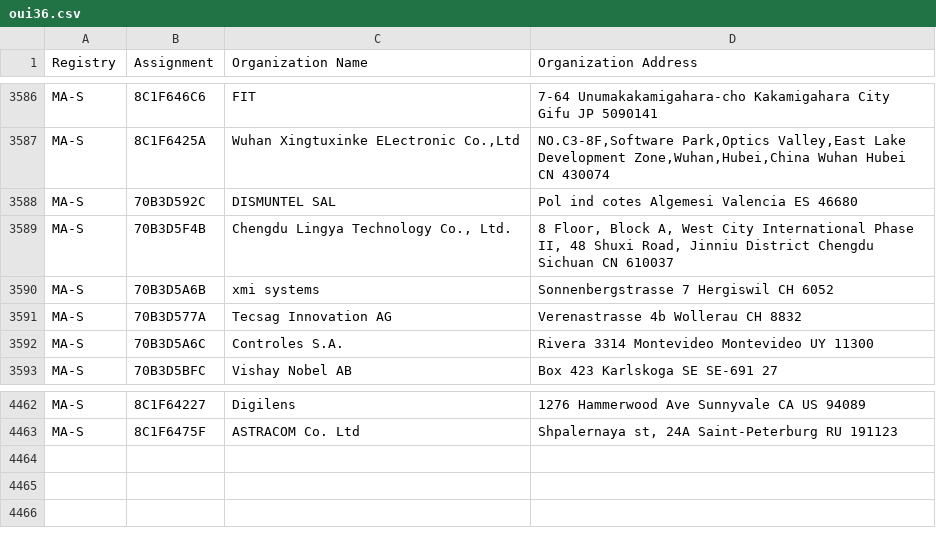
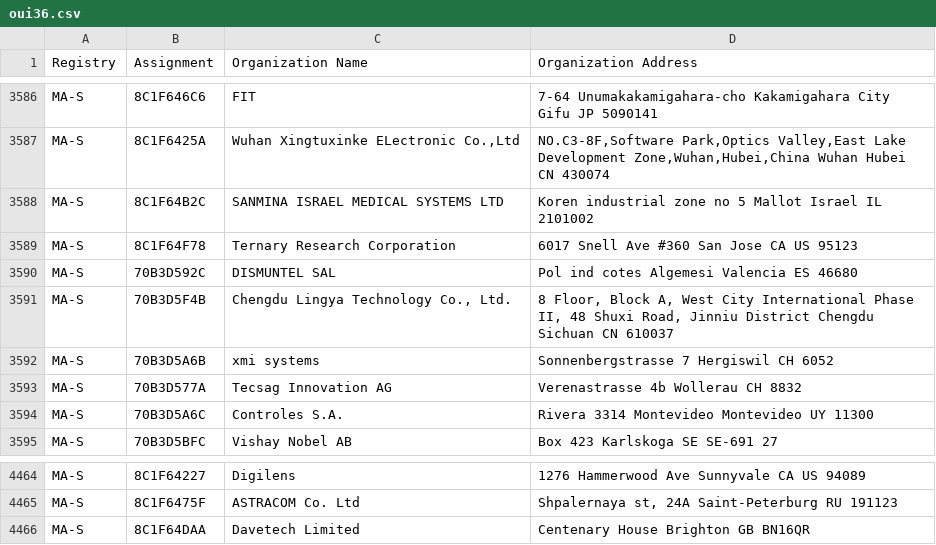
Before and after one commit to bedestall5/mac-tracker, a CSV file: data/ieee/oui36.csv, drawn as a sheet; only a part is shown, gaps mark what is left out; the diff names each change by its address in the sheet, - before the commit and + after, or states it on an @@ line.

```diff
--- a/data/ieee/oui36.csv
+++ b/data/ieee/oui36.csv
+row 3588: MA-S | 8C1F64B2C | SANMINA ISRAEL MEDICAL SYSTEMS LTD | Koren industrial zone no 5 Mallot Israel IL 2101002
+row 3589: MA-S | 8C1F64F78 | Ternary Research Corporation | 6017 Snell Ave #360 San Jose CA US 95123
+row 4466: MA-S | 8C1F64DAA | Davetech Limited | Centenary House Brighton GB BN16QR
```
Also changed, not shown: data/ieee/mam.csv, 27 other files.
